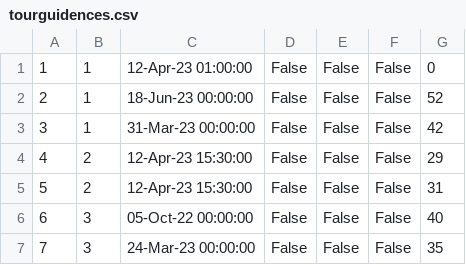
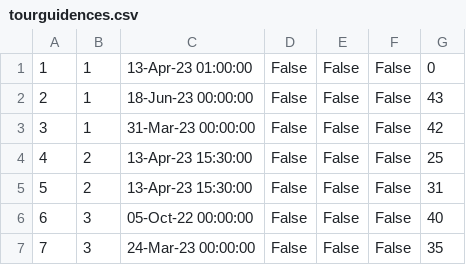
Before and after one commit to sirarmilos/sims_turizam, a CSV file: InitialProject/InitialProject/Resources/Data/tourguidences.csv, drawn as a sheet.

```diff
--- a/InitialProject/InitialProject/Resources/Data/tourguidences.csv
+++ b/InitialProject/InitialProject/Resources/Data/tourguidences.csv
@@ -1,6 +1,6 @@
-1|1|12-Apr-23 01:00:00|False|False|False|0
-2|1|18-Jun-23 00:00:00|False|False|False|52
+1|1|13-Apr-23 01:00:00|False|False|False|0
+2|1|18-Jun-23 00:00:00|False|False|False|43
 3|1|31-Mar-23 00:00:00|False|False|False|42
-4|2|12-Apr-23 15:30:00|False|False|False|29
-5|2|12-Apr-23 15:30:00|False|False|False|31
+4|2|13-Apr-23 15:30:00|False|False|False|25
+5|2|13-Apr-23 15:30:00|False|False|False|31
 6|3|05-Oct-22 00:00:00|False|False|False|40
```
Also changed, not shown: 9 other files.
